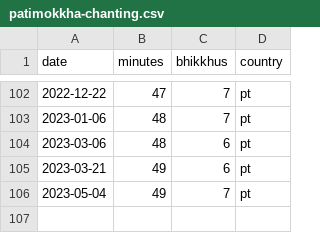
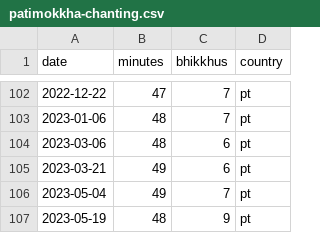
Before and after one commit to gambhiro/chanting-the-patimokkha, a CSV file: src/plotdata/patimokkha-chanting.csv, drawn as a sheet; only a part is shown, gaps mark what is left out; the diff names each change by its address in the sheet, - before the commit and + after, or states it on an @@ line.

```diff
--- a/src/plotdata/patimokkha-chanting.csv
+++ b/src/plotdata/patimokkha-chanting.csv
+row 107: 2023-05-19 | 48 | 9 | pt
```
Also changed, not shown: 3 other files.
